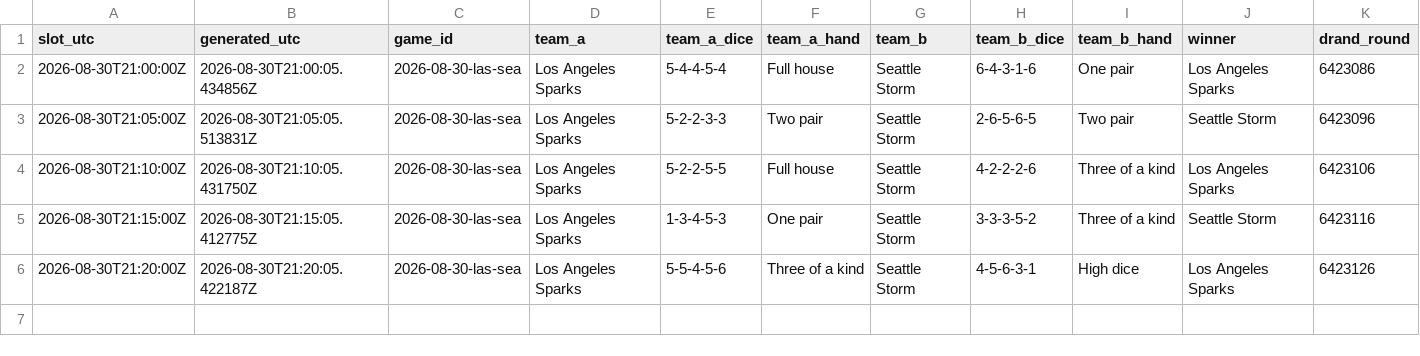
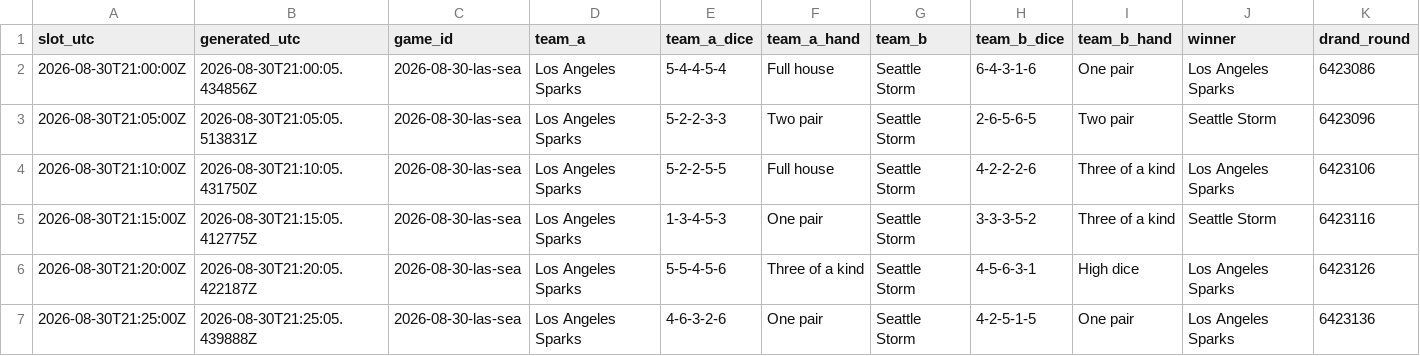
Before and after one commit to shabahren/wnba-dice-poker, a CSV file: data/2026-08-30-las-sea.csv, drawn as a sheet; only a part is shown; rows hold the shown columns only; the diff names each change by its address in the sheet, - before the commit and + after, or states it on an @@ line.

Commit message:
Add real-time Dice Poker result 2026-08-30 21:25 UTC

```diff
--- a/data/2026-08-30-las-sea.csv
+++ b/data/2026-08-30-las-sea.csv
+row 7: 2026-08-30T21:25:00Z | 2026-08-30T21:25:05.439888Z | 2026-08-30-las-sea | Los Angeles Sparks | 4-6-3-2-6 | One pair | Seattle Storm | 4-2-5-1-5 | One pair | Los Angeles Sparks | 6423136
```
Also changed, not shown: data/2026-08-30-min-atl.csv.
